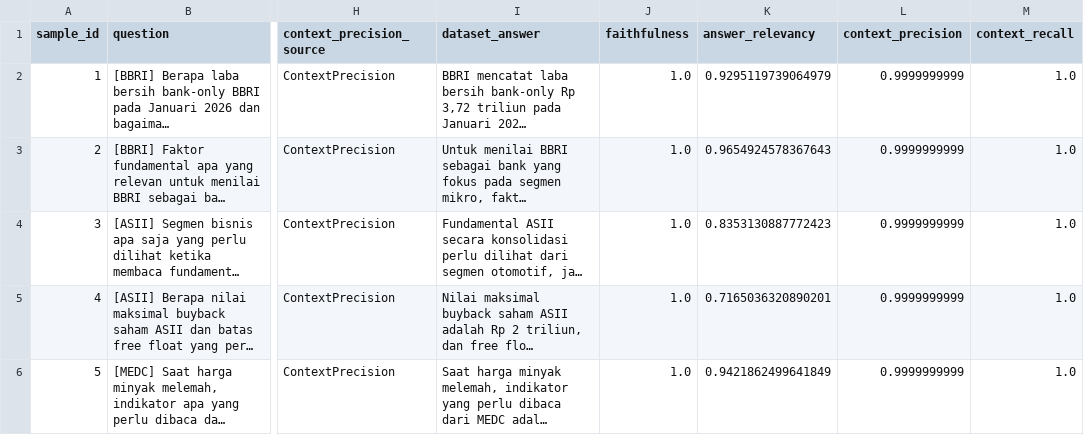
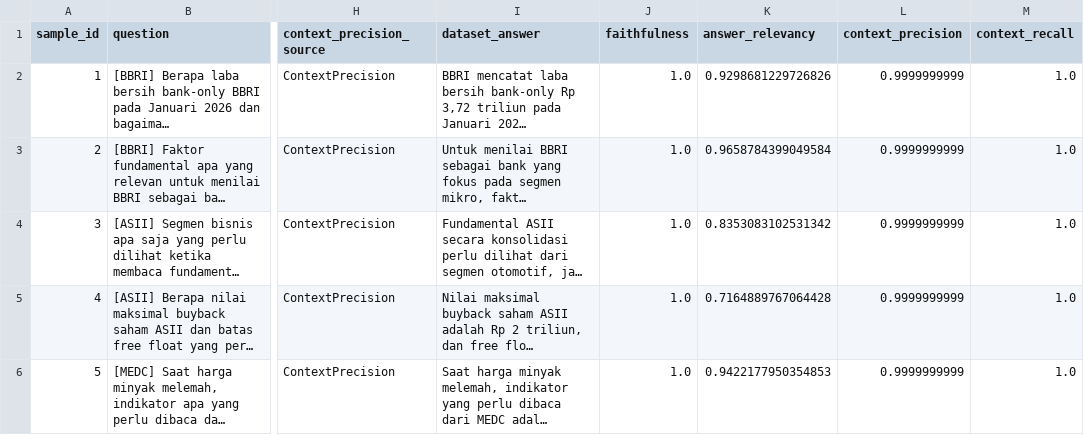
Before and after one commit to nadyanjln/stockgraph, a CSV file: evaluation/results/metrics.csv, drawn as a sheet; only a part is shown, gaps mark what is left out; long unchanged cells end in …; the diff names each change by its address in the sheet, - before the commit and + after, or states it on an @@ line.

```diff
--- a/evaluation/results/metrics.csv
+++ b/evaluation/results/metrics.csv
-K2 (answer_relevancy): 0.9295119739064979
+K2 (answer_relevancy): 0.9298681229726826
-K3 (answer_relevancy): 0.9654924578367643
+K3 (answer_relevancy): 0.9658784399049584
-K4 (answer_relevancy): 0.8353130887772423
+K4 (answer_relevancy): 0.8353083102531342
-K5 (answer_relevancy): 0.7165036320890201
+K5 (answer_relevancy): 0.7164889767064428
-K6 (answer_relevancy): 0.9421862499641849
+K6 (answer_relevancy): 0.9422177950354853
```
Also changed, not shown: 38 other files.
